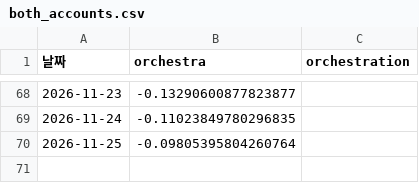
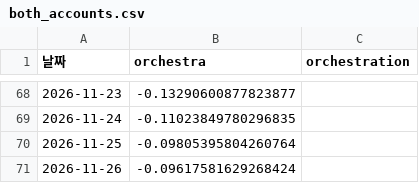
Before and after one commit to frel7022-png/Ochestration, a CSV file: both_accounts.csv, drawn as a sheet; only a part is shown, gaps mark what is left out; the diff names each change by its address in the sheet, - before the commit and + after, or states it on an @@ line.

```diff
--- a/both_accounts.csv
+++ b/both_accounts.csv
+row 71: 2026-11-26 | -0.09617581629268424
```
